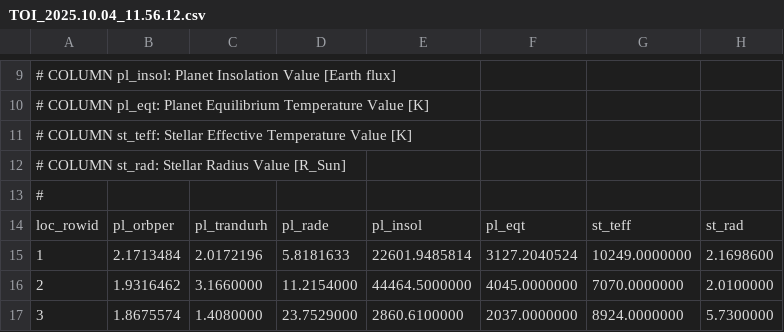
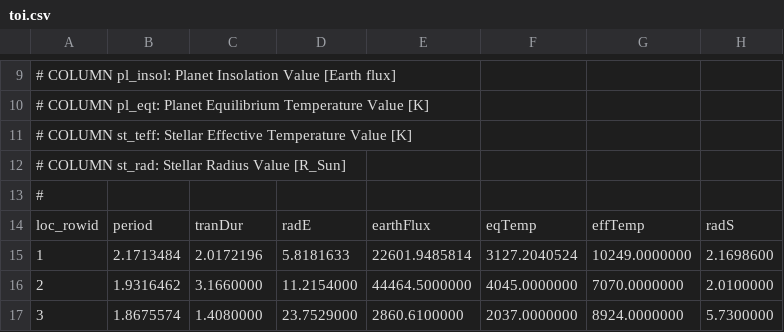
Before and after one commit to hariharv/The-Cube, a CSV file: AI/Data/toi.csv (was AI/New TOI/TOI_2025.10.04_11.56.12.csv), drawn as a sheet; only a part is shown, gaps mark what is left out.

Commit message:
Reorganized data

```diff
--- a/AI/New TOI/TOI_2025.10.04_11.56.12.csv
+++ b/AI/Data/toi.csv
@@ -13,3 +13,3 @@
 #
-loc_rowid,pl_orbper,pl_trandurh,pl_rade,pl_insol,pl_eqt,st_teff,st_rad
+loc_rowid,period,tranDur,radE,earthFlux,eqTemp,effTemp,radS
 1,2.1713484,2.0172196,5.8181633,22601.9485814,3127.2040524,10249.0000000,2.1698600
```
Also changed, not shown: 6 other files.
